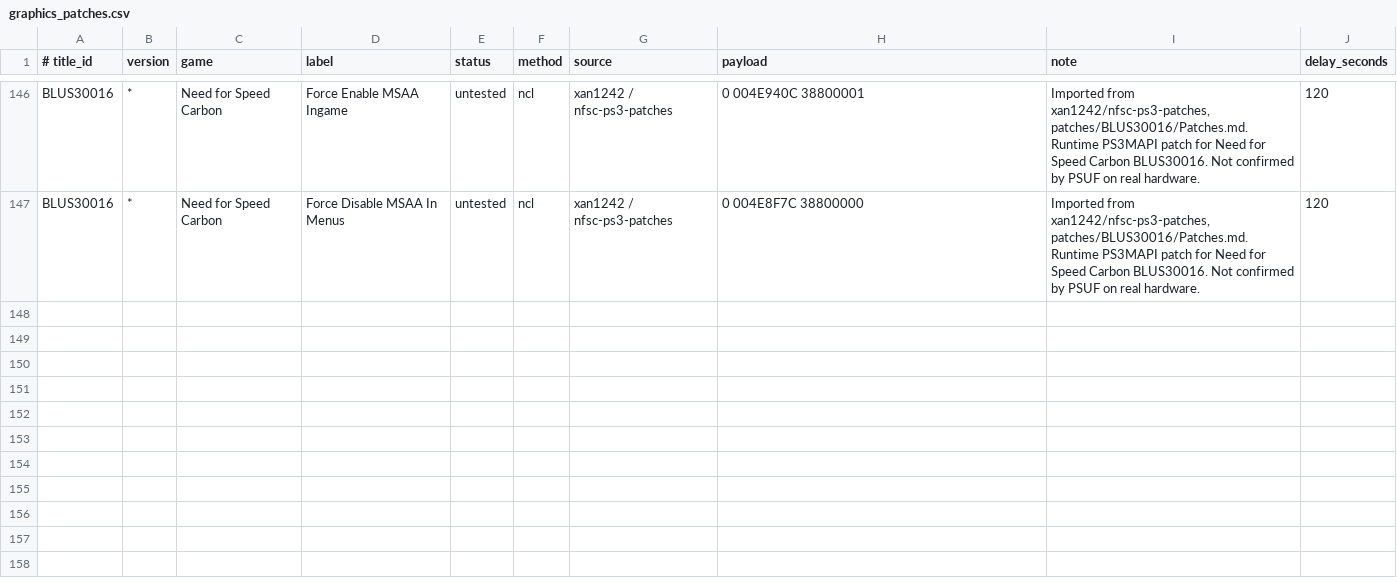
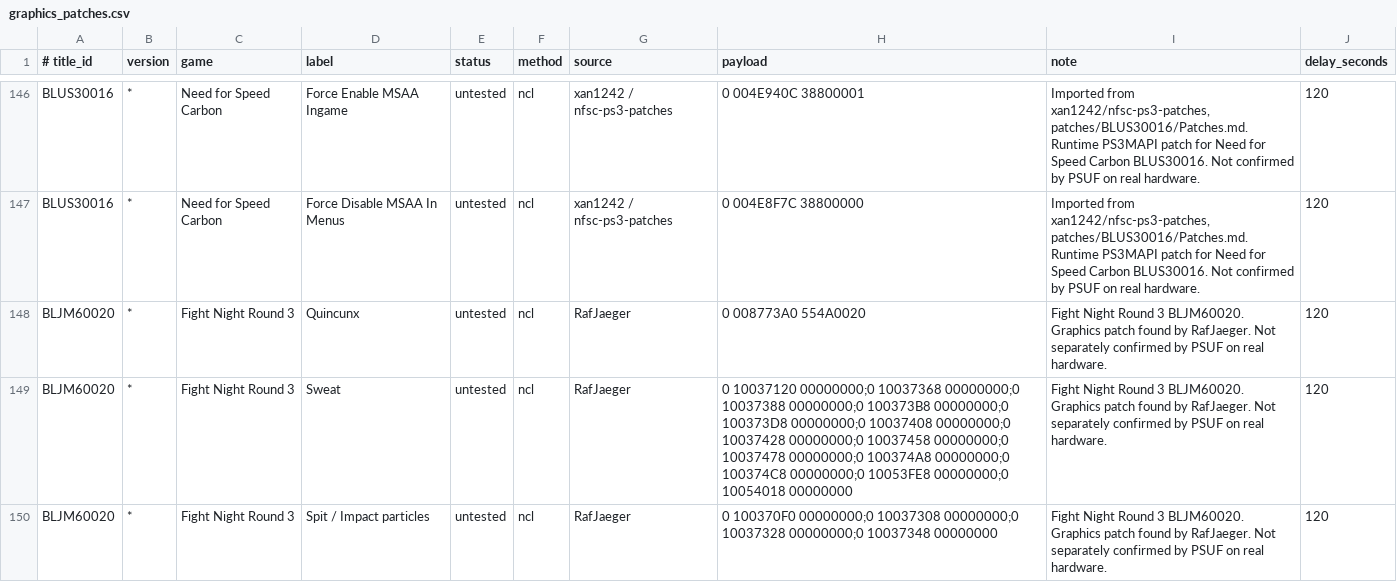
Before and after one commit to RafJaeger/psuf-ps3, a CSV file: release/USRDIR/graphics_patches.csv, drawn as a sheet; only a part is shown, gaps mark what is left out; the diff names each change by its address in the sheet, - before the commit and + after, or states it on an @@ line.

Commit message:
Atualização banco de patches

```diff
--- a/release/USRDIR/graphics_patches.csv
+++ b/release/USRDIR/graphics_patches.csv
+row 148: BLJM60020 | * | Fight Night Round 3 | Quincunx | untested | ncl | RafJaeger | 0 008773A0 554A0020 | Fight Night Round 3 BLJM60020. Graphics patch found by RafJaeger. Not separately confirmed by PSUF on real hardware. | 120
+row 149: BLJM60020 | * | Fight Night Round 3 | Sweat | untested | ncl | RafJaeger | 0 10037120 00000000;0 10037368 00000000;0 10037388 00000000;0 100373B8 00000000;0 100373D8 00000000;0 10037408 00000000;0 10037428 00000000;0 10037458 00000000;0 10037478 00000000;0 100374A8 00000000;0 100374C8 00000000;0 10053FE8 00000000;0 10054018 00000000 | Fight Night Round 3 BLJM60020. Graphics patch found by RafJaeger. Not separately confirmed by PSUF on real hardware. | 120
+row 150: BLJM60020 | * | Fight Night Round 3 | Spit / Impact particles | untested | ncl | RafJaeger | 0 100370F0 00000000;0 10037308 00000000;0 10037328 00000000;0 10037348 00000000 | Fight Night Round 3 BLJM60020. Graphics patch found by RafJaeger. Not separately confirmed by PSUF on real hardware. | 120
```
Also changed, not shown: 2 other files.
